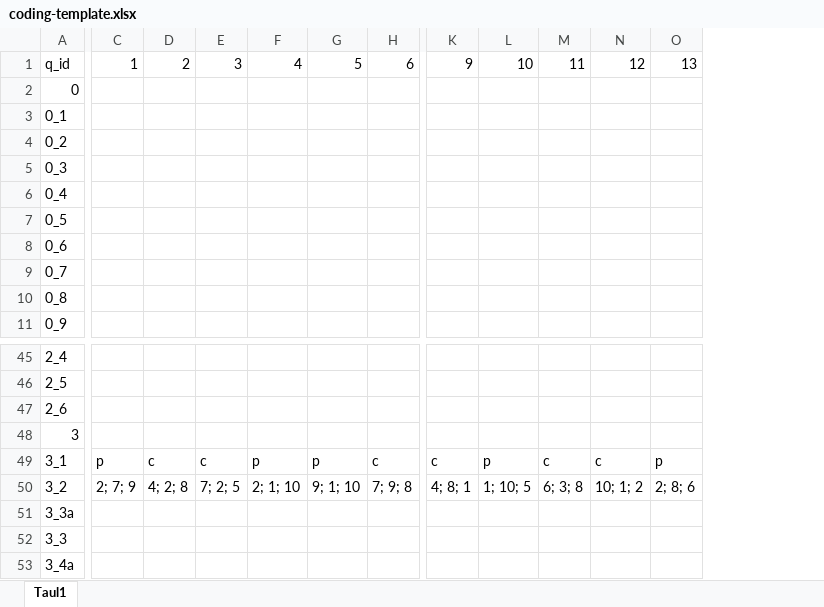
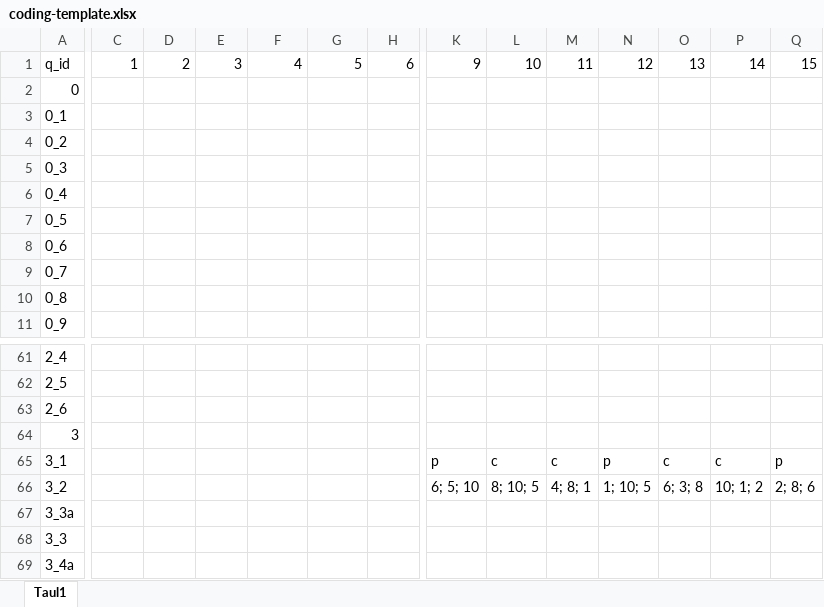
Before and after one commit to bixiou/interviews_cs, an Excel workbook: coding-template.xlsx, sheet Taul1, drawn as a sheet; only a part is shown, gaps mark what is left out; values as stored, in another font and other column widths than the file's, no cell formats; table styles not drawn; addresses are those after the commit; the diff covers the shown part only; the diff names each change by its address in the sheet, - before the commit and + after, or states it on an @@ line.

```diff
--- a/coding-template.xlsx (sheet Taul1)
+++ b/coding-template.xlsx (sheet Taul1)
+column K, row 1: 9; rows 65-66: p | 6; 5; 10
+column L, row 1: 10; rows 65-66: c | 8; 10; 5
-M1: 9
+M1: 11
-N1: 10
+N1: 12
-O1: 11
+O1: 13
-P1: 12
+P1: 14
-Q1: 13
+Q1: 15
-C65: p
+C65: (empty)
-D65: c
+D65: (empty)
-E65: c
+E65: (empty)
-F65: p
+F65: (empty)
-G65: p
+G65: (empty)
-H65: c
+H65: (empty)
-C66: 2; 7; 9
+C66: (empty)
-D66: 4; 2; 8
+D66: (empty)
-E66: 7; 2; 5
+E66: (empty)
-F66: 2; 1; 10
+F66: (empty)
-G66: 9; 1; 10
+G66: (empty)
-H66: 7; 9; 8
+H66: (empty)
```
Also changed, not shown: 52 added rows, 17 removed rows and 109 edited cells elsewhere in this sheet, cell formats.
